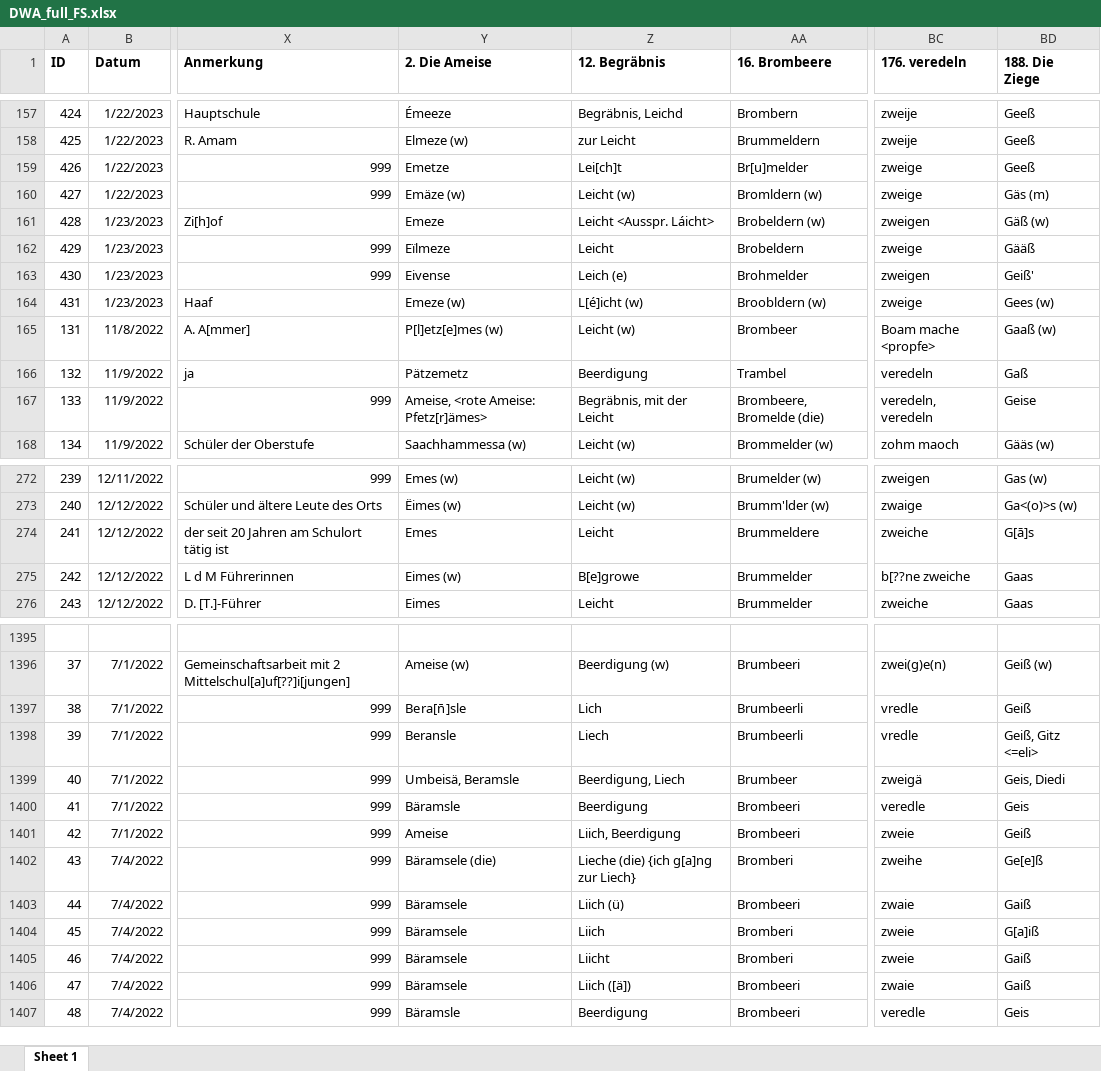
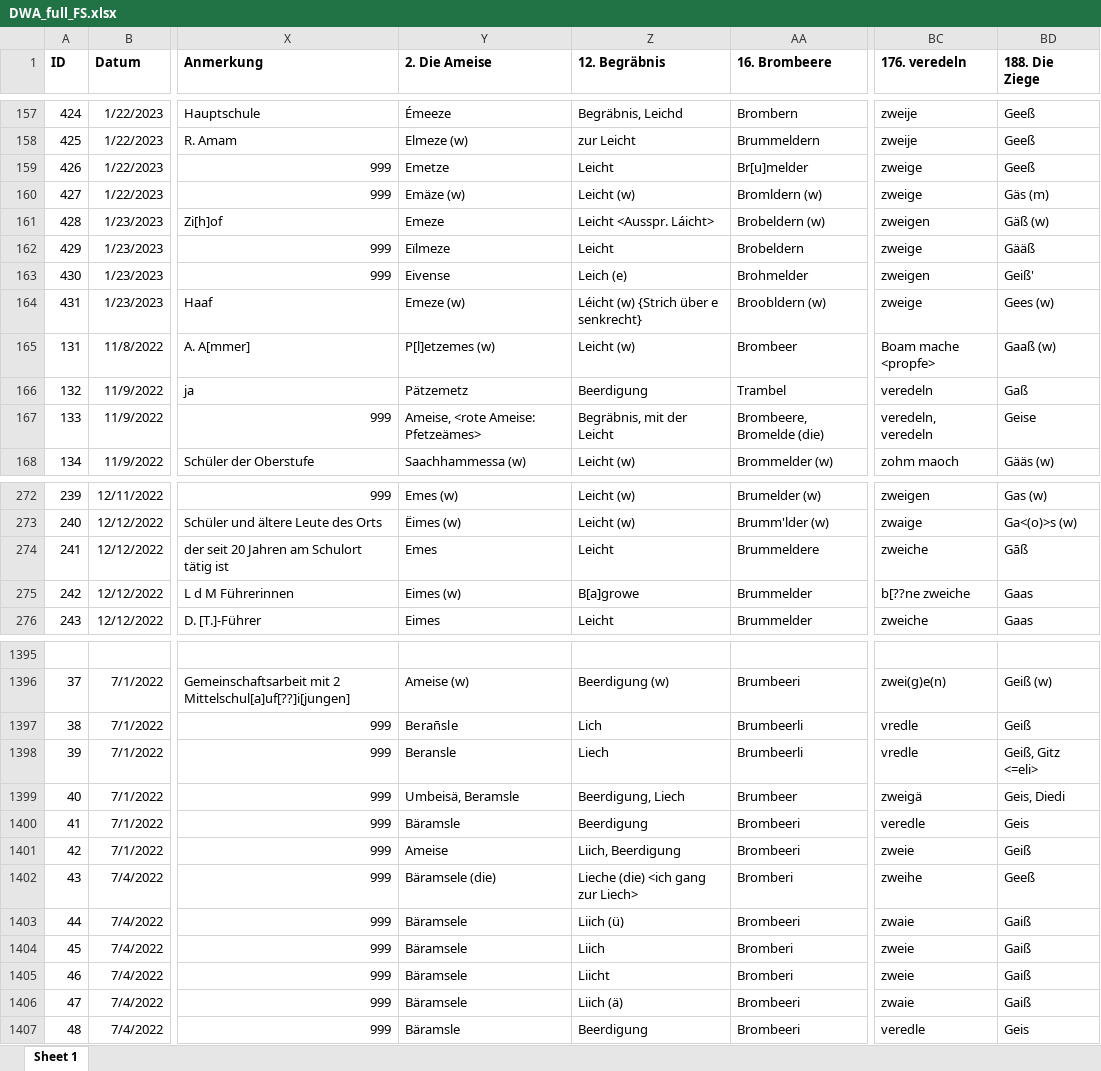
Before and after one commit to SchoenbergA/DWA, an Excel workbook: Data/DWA_full_FS.xlsx, sheet Sheet 1, drawn as a sheet; only a part is shown, gaps mark what is left out; values as stored, in another font and other column widths than the file's, no borders; the diff covers the shown part only; the diff names each change by its address in the sheet, - before the commit and + after, or states it on an @@ line.

Commit message:
Update DWA_full_FS.xlsx

```diff
--- a/Data/DWA_full_FS.xlsx (sheet Sheet 1)
+++ b/Data/DWA_full_FS.xlsx (sheet Sheet 1)
-Z159 (12. Begräbnis): Lei[ch]t
+Z159 (12. Begräbnis): Leicht
-Z164 (12. Begräbnis): L[é]icht (w)
+Z164 (12. Begräbnis): Léicht (w) {Strich über e senkrecht}
-Y165 (2. Die Ameise): P[l]etz[e]mes (w)
+Y165 (2. Die Ameise): P[l]etzemes (w)
-Y167 (2. Die Ameise): Ameise, <rote Ameise: Pfetz[r]ämes>
+Y167 (2. Die Ameise): Ameise, <rote Ameise: Pfetzeämes>
-BD274 (188. Die Ziege): G[ā]s
+BD274 (188. Die Ziege): Gāß
-Z275 (12. Begräbnis): B[e]growe
+Z275 (12. Begräbnis): B[a]growe
-Y1397 (2. Die Ameise): Bera[n̄]sle
+Y1397 (2. Die Ameise): Beran̄sle
-Z1402 (12. Begräbnis): Lieche (die) {ich g[a]ng zur Liech}
+Z1402 (12. Begräbnis): Lieche (die) <ich gang zur Liech>
-BD1402 (188. Die Ziege): Ge[e]ß
+BD1402 (188. Die Ziege): Geeß
-BD1404 (188. Die Ziege): G[a]iß
+BD1404 (188. Die Ziege): Gaiß
-Z1406 (12. Begräbnis): Liich ([ä])
+Z1406 (12. Begräbnis): Liich (ä)
```
Also changed, not shown: 34 edited cells elsewhere in this sheet.
